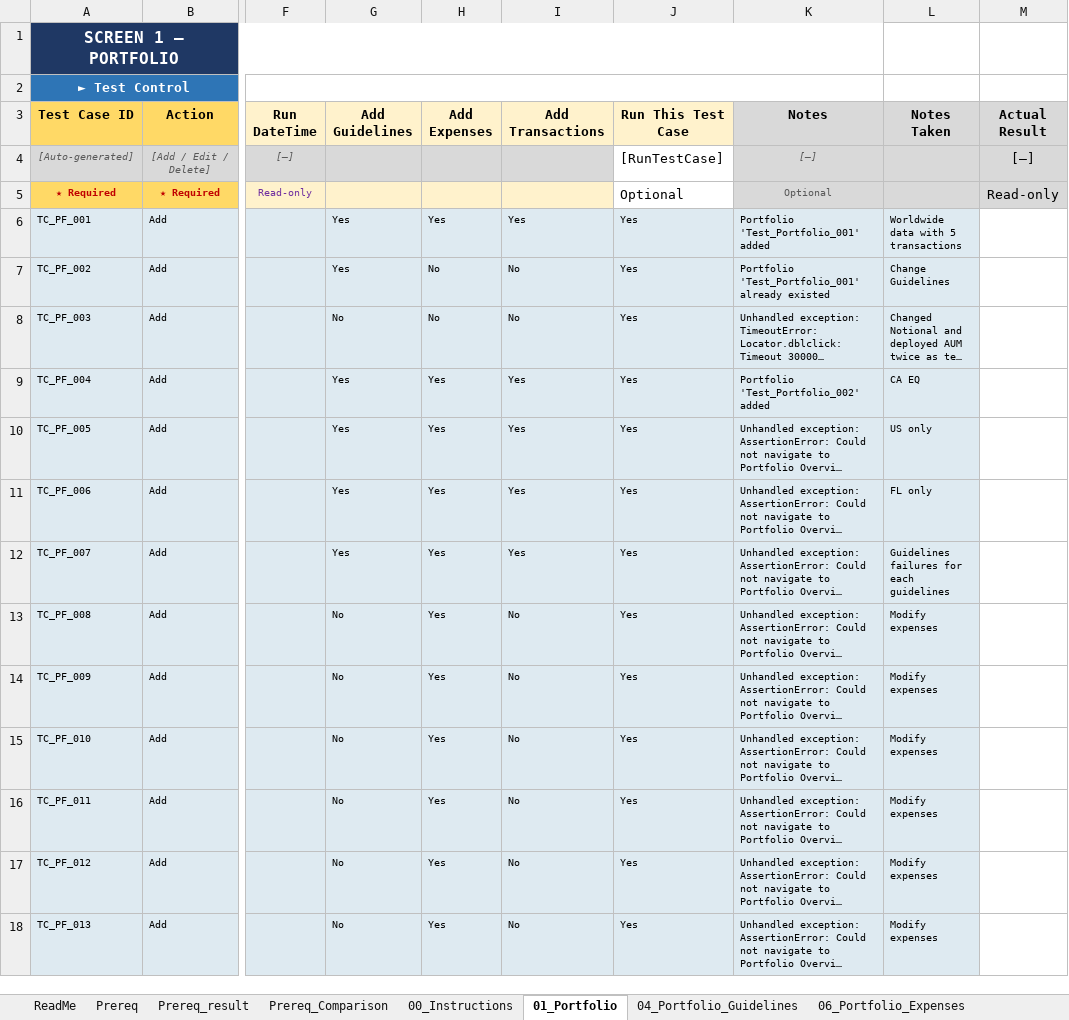
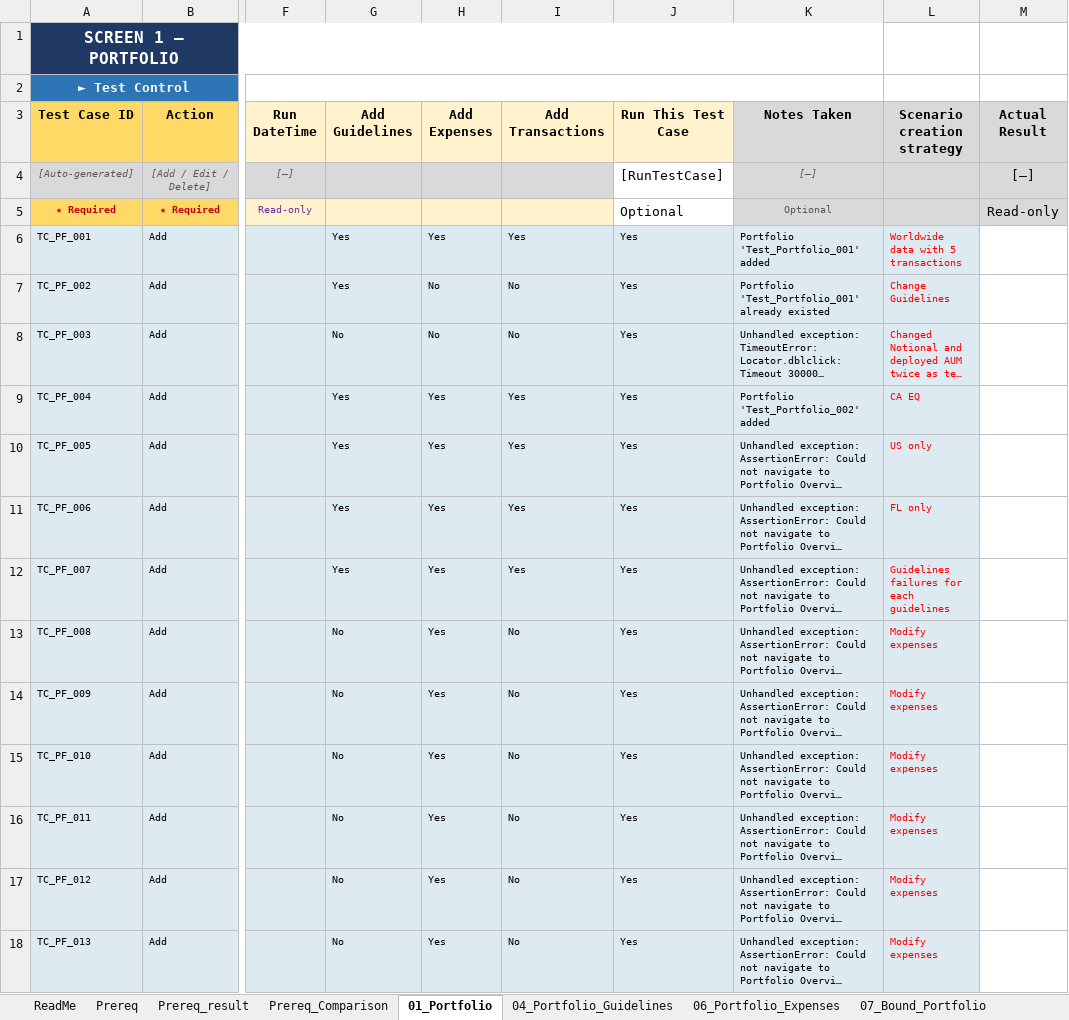
Before and after one commit to SindhuRaghavan01/Tests, an Excel workbook: ReinsurancePortfolio/TestPlans/SupportingData/Template/BP01 BoundPortfolio_TestCases.xlsx, sheet 01_Portfolio, drawn as a sheet; only a part is shown, gaps mark what is left out; long unchanged cells end in …; values as stored, in another font and other column widths than the file's, no borders; the diff covers the shown part only; the diff names each change by its address in the sheet, - before the commit and + after, or states it on an @@ line.

```diff
--- a/ReinsurancePortfolio/TestPlans/SupportingData/Template/BP01 BoundPortfolio_TestCases.xlsx (sheet 01_Portfolio)
+++ b/ReinsurancePortfolio/TestPlans/SupportingData/Template/BP01 BoundPortfolio_TestCases.xlsx (sheet 01_Portfolio)
@@ sheet tab hidden: 00_Instructions @@
-K3: Notes
+K3: Notes Taken
-L3: Notes Taken
+L3: Scenario creation strategy
-L6:L18 text colour: black
+L6:L18 text colour: #FF0000
```
Also changed, not shown: cell formats elsewhere in this sheet.
